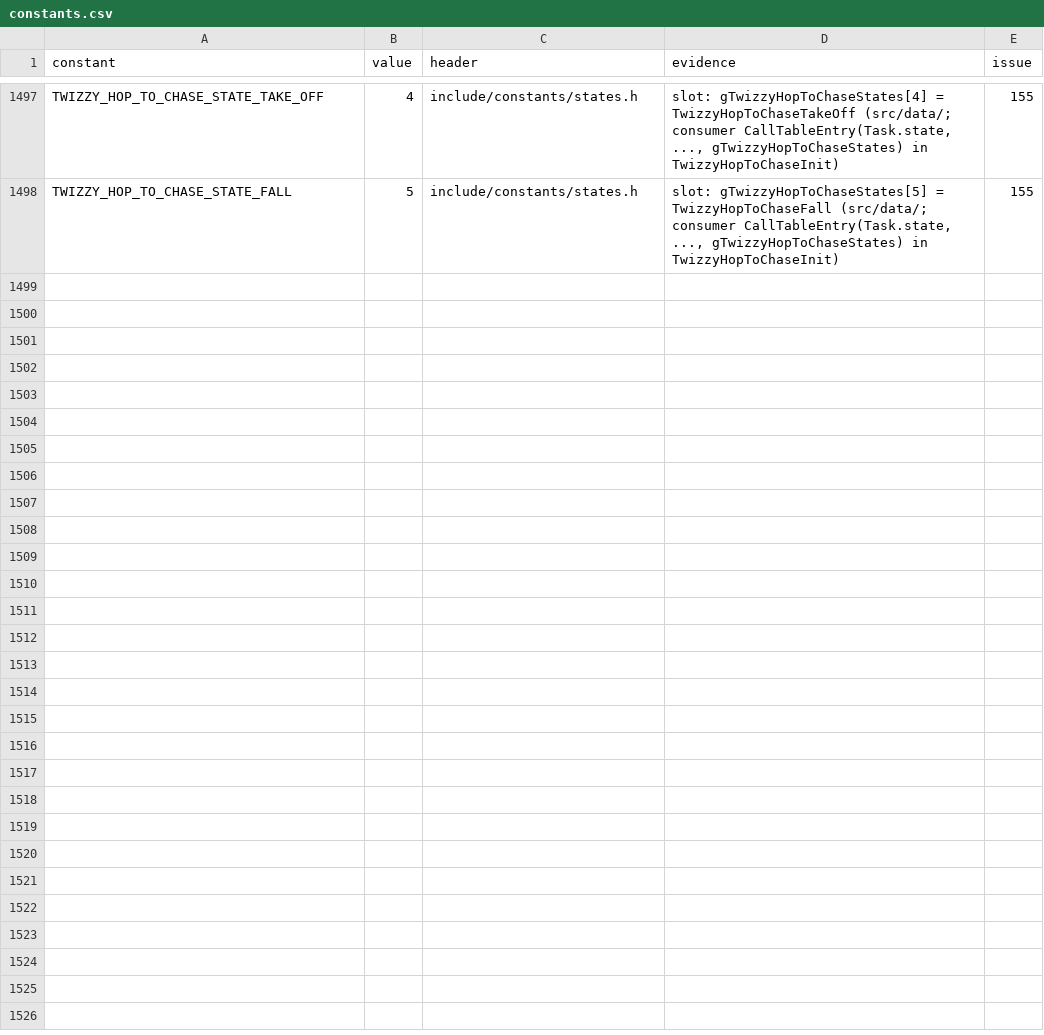
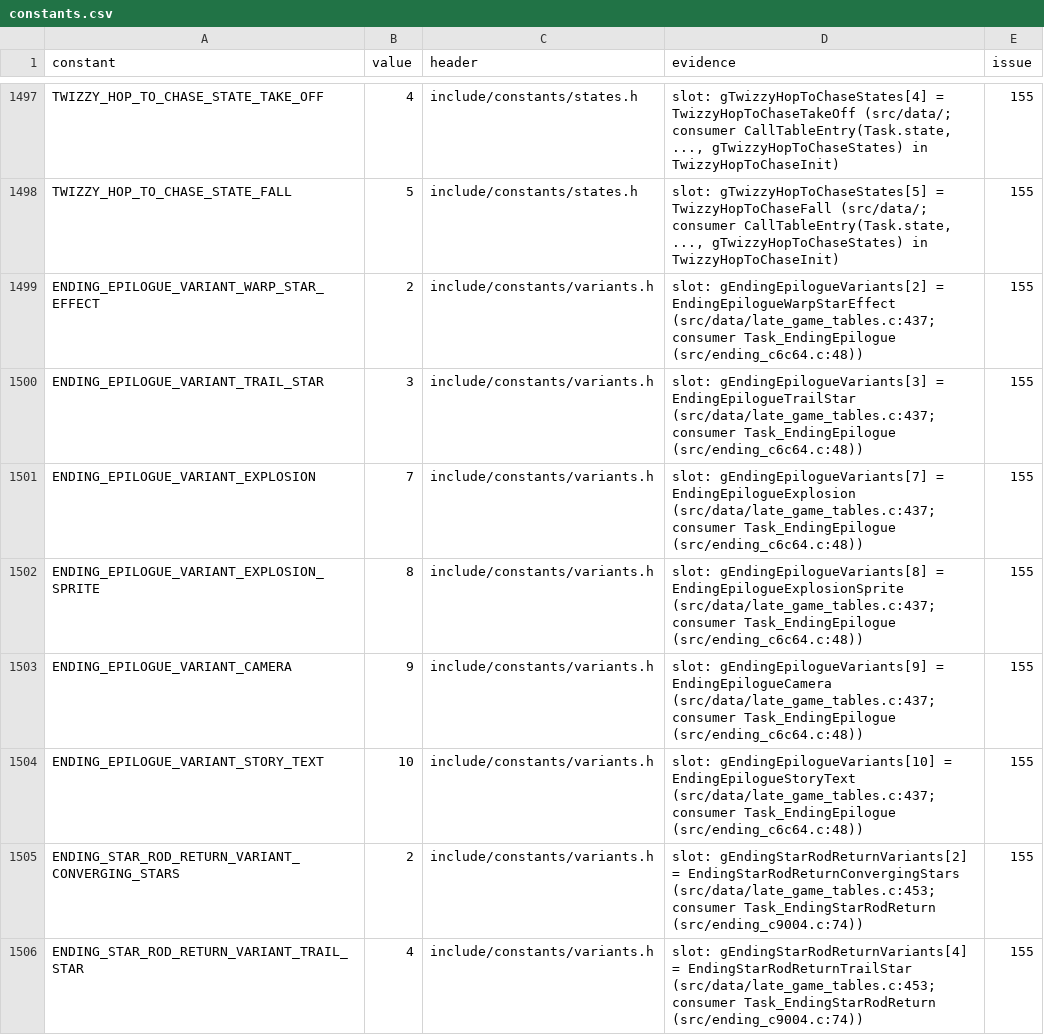
Before and after one commit to overjt/knidl, a CSV file: docs/analysis/constants.csv, drawn as a sheet; only a part is shown, gaps mark what is left out; the diff covers the shown part only; the diff names each change by its address in the sheet, - before the commit and + after, or states it on an @@ line.

Commit message:
Constants: the variant constants of run 7's new names (ending effects, landing impact, Twizzy and Squishy rows) (#155 run 7)

```diff
--- a/docs/analysis/constants.csv
+++ b/docs/analysis/constants.csv
+row 1499: ENDING_EPILOGUE_VARIANT_WARP_STAR_EFFECT | 2 | include/constants/variants.h | slot: gEndingEpilogueVariants[2] = EndingEpilogueWarpStarEffect (src/data/late_game_tables.c:437; consumer Task_EndingEpilogue (src/ending_c6c64.c:48)) | 155
+row 1500: ENDING_EPILOGUE_VARIANT_TRAIL_STAR | 3 | include/constants/variants.h | slot: gEndingEpilogueVariants[3] = EndingEpilogueTrailStar (src/data/late_game_tables.c:437; consumer Task_EndingEpilogue (src/ending_c6c64.c:48)) | 155
+row 1501: ENDING_EPILOGUE_VARIANT_EXPLOSION | 7 | include/constants/variants.h | slot: gEndingEpilogueVariants[7] = EndingEpilogueExplosion (src/data/late_game_tables.c:437; consumer Task_EndingEpilogue (src/ending_c6c64.c:48)) | 155
+row 1502: ENDING_EPILOGUE_VARIANT_EXPLOSION_SPRITE | 8 | include/constants/variants.h | slot: gEndingEpilogueVariants[8] = EndingEpilogueExplosionSprite (src/data/late_game_tables.c:437; consumer Task_EndingEpilogue (src/ending_c6c64.c:48)) | 155
+row 1503: ENDING_EPILOGUE_VARIANT_CAMERA | 9 | include/constants/variants.h | slot: gEndingEpilogueVariants[9] = EndingEpilogueCamera (src/data/late_game_tables.c:437; consumer Task_EndingEpilogue (src/ending_c6c64.c:48)) | 155
+row 1504: ENDING_EPILOGUE_VARIANT_STORY_TEXT | 10 | include/constants/variants.h | slot: gEndingEpilogueVariants[10] = EndingEpilogueStoryText (src/data/late_game_tables.c:437; consumer Task_EndingEpilogue (src/ending_c6c64.c:48)) | 155
+row 1505: ENDING_STAR_ROD_RETURN_VARIANT_CONVERGING_STARS | 2 | include/constants/variants.h | slot: gEndingStarRodReturnVariants[2] = EndingStarRodReturnConvergingStars (src/data/late_game_tables.c:453; consumer Task_EndingStarRodReturn (src/ending_c9004.c:74)) | 155
+row 1506: ENDING_STAR_ROD_RETURN_VARIANT_TRAIL_STAR | 4 | include/constants/variants.h | slot: gEndingStarRodReturnVariants[4] = EndingStarRodReturnTrailStar (src/data/late_game_tables.c:453; consumer Task_EndingStarRodReturn (src/ending_c9004.c:74)) | 155
```
Also changed, not shown: 8 added rows elsewhere in this file, 5 other files.
